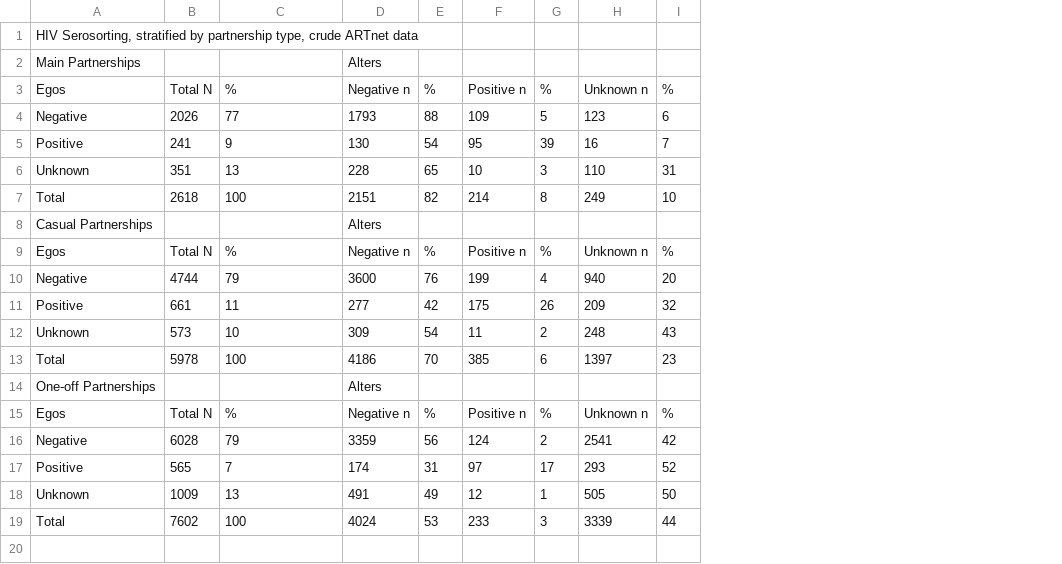
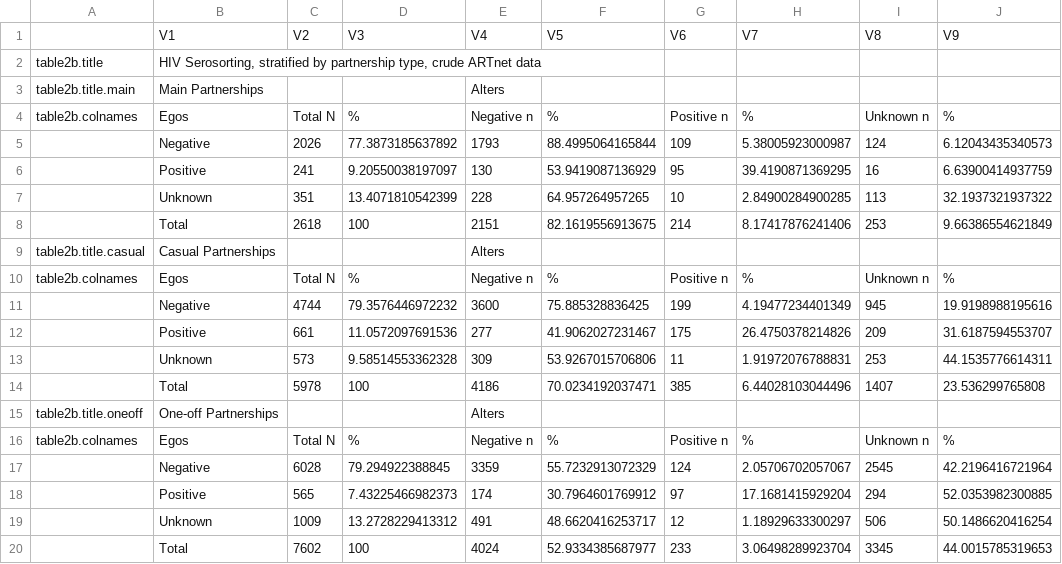
Before and after one commit to EpiModel/PrEP-HIV-Sorting, a CSV file: aim1_table2b.csv, drawn as a sheet; removed rows and columns are numbered as before the commit, all else as after; the diff names each change by its address in the sheet, - before the commit and + after, or states it on an @@ line.

```diff
--- a/aim1_table2b.csv
+++ b/aim1_table2b.csv
+column A, rows 2-16: table2b.title | table2b.title.main | table2b.colnames |  |  |  |  | table2b.title.casual | table2b.colnames |  |  |  |  | table2b.title.oneoff | table2b.colnames
-column E, rows 3-19: % | 88 | 54 | 65 | 82 |  | % | 76 | 42 | 54 | 70 |  | % | 56 | 31 | 49 | 53
+column F, rows 4-20: % | 88.4995064165844 | 53.9419087136929 | 64.957264957265 | 82.1619556913675 |  | % | 75.885328836425 | 41.9062027231467 | 53.9267015706806 | 70.0234192037471 |  | % | 55.7232913072329 | 30.7964601769912 | 48.6620416253717 | 52.9334385687977
-column G, rows 3-19: % | 5 | 39 | 3 | 8 |  | % | 4 | 26 | 2 | 6 |  | % | 2 | 17 | 1 | 3
-column H, rows 3-19: Unknown n | 123 | 16 | 110 | 249 |  | Unknown n | 940 | 209 | 248 | 1397 |  | Unknown n | 2541 | 293 | 505 | 3339
-column I, rows 3-19: % | 6 | 7 | 31 | 10 |  | % | 20 | 32 | 43 | 23 |  | % | 42 | 52 | 50 | 44
+column H, rows 4-20: % | 5.38005923000987 | 39.4190871369295 | 2.84900284900285 | 8.17417876241406 |  | % | 4.19477234401349 | 26.4750378214826 | 1.91972076788831 | 6.44028103044496 |  | % | 2.05706702057067 | 17.1681415929204 | 1.18929633300297 | 3.06498289923704
+column I, rows 4-20: Unknown n | 124 | 16 | 113 | 253 |  | Unknown n | 945 | 209 | 253 | 1407 |  | Unknown n | 2545 | 294 | 506 | 3345
+column J, rows 4-20: % | 6.12043435340573 | 6.63900414937759 | 32.1937321937322 | 9.66386554621849 |  | % | 19.9198988195616 | 31.6187594553707 | 44.1535776614311 | 23.536299765808 |  | % | 42.2196416721964 | 52.0353982300885 | 50.1486620416254 | 44.0015785319653
+row 1:  | V1 | V2 | V3 | V4 | V5 | V6 | V7 | V8 | V9
-D5: 77
+D5: 77.3873185637892
-D6: 9
+D6: 9.20550038197097
-D7: 13
+D7: 13.4071810542399
-D11: 79
+D11: 79.3576446972232
-D12: 11
+D12: 11.0572097691536
-D13: 10
+D13: 9.58514553362328
-D17: 79
+D17: 79.294922388845
-D18: 7
+D18: 7.43225466982373
-D19: 13
+D19: 13.2728229413312
```
Also changed, not shown: aim1_table3b.csv, aim1_table4a.csv, 10 other files.
